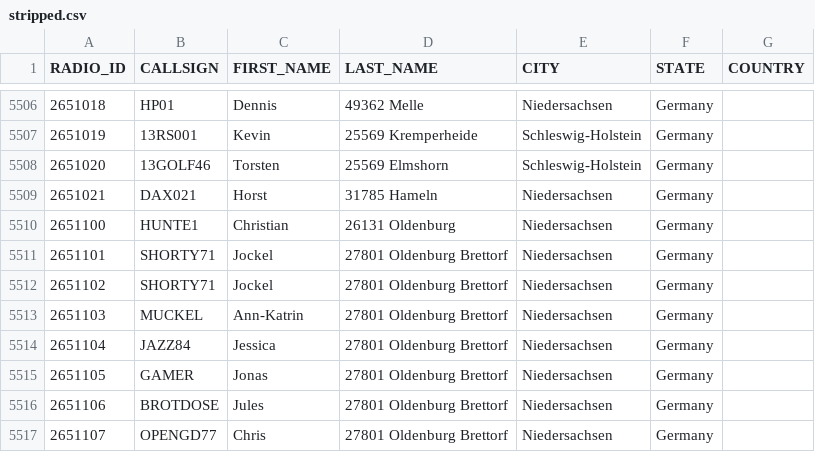
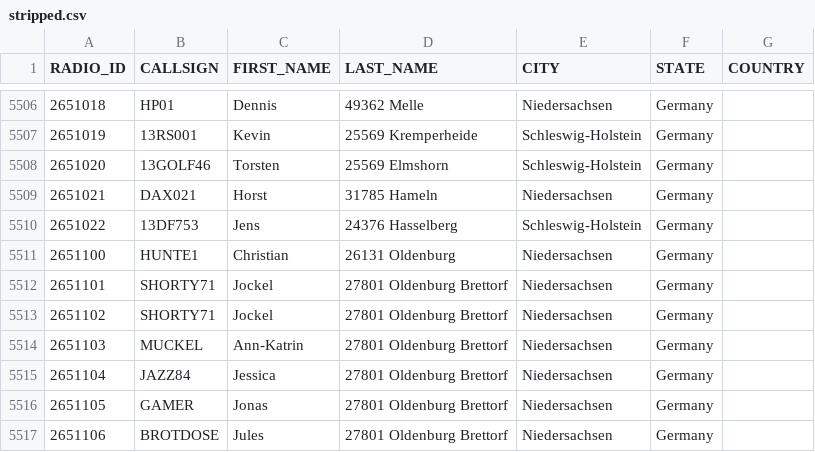
Before and after one commit to FreeDMR-Digital-Network/MW0MWZ-HostFiles, a CSV file: stripped.csv, drawn as a sheet; only a part is shown, gaps mark what is left out; the shorter side is filled out with more unchanged rows.

Commit message:
Add files via upload

```diff
--- a/stripped.csv
+++ b/stripped.csv
@@ -5509,2 +5509,3 @@ RADIO_ID,CALLSIGN,FIRST_NAME,LAST_NAME,CITY,STATE,COUNTRY
 2651021,DAX021,Horst,31785 Hameln,Niedersachsen,Germany
+2651022,13DF753,Jens,24376 Hasselberg,Schleswig-Holstein,Germany
 2651100,HUNTE1,Christian,26131 Oldenburg,Niedersachsen,Germany
```
